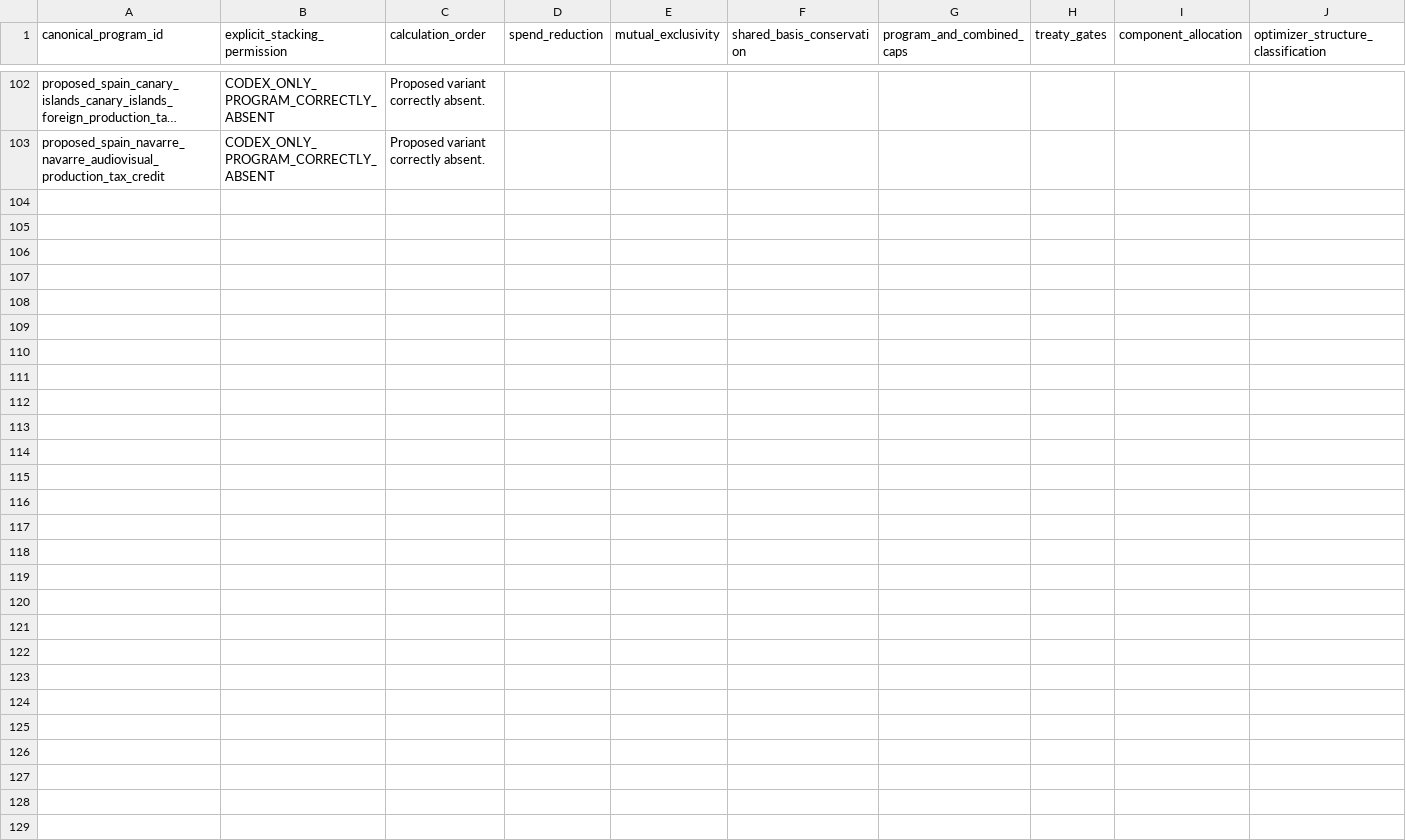
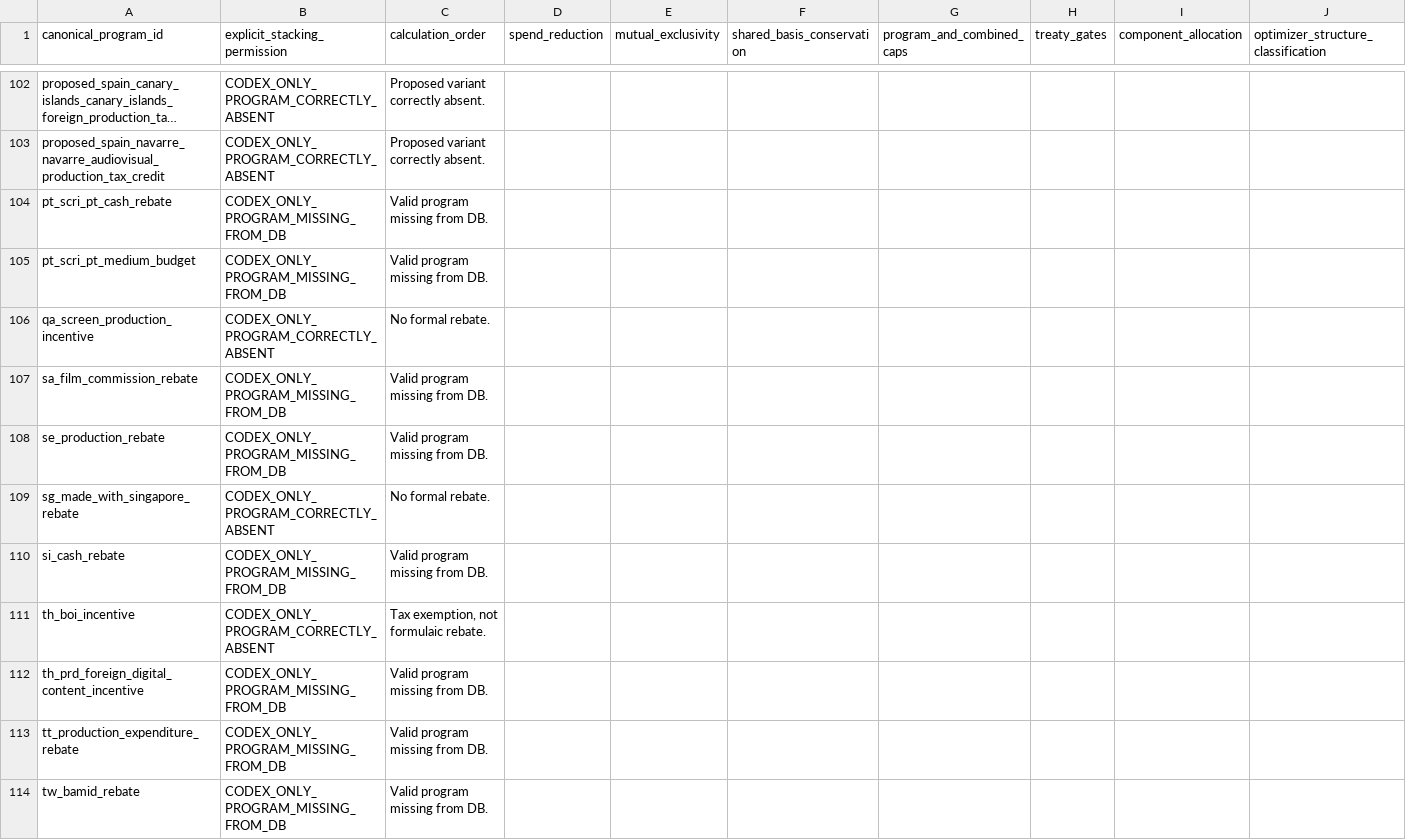
Before and after one commit to surajgohill-oss/Frametax, a CSV file: docs/validation/AG_NEW_PROGRAM_STACK_HYBRID_AUDIT.csv, drawn as a sheet; only a part is shown, gaps mark what is left out; long unchanged cells end in …; the diff covers the shown part only; the diff names each change by its address in the sheet, - before the commit and + after, or states it on an @@ line.

```diff
--- a/docs/validation/AG_NEW_PROGRAM_STACK_HYBRID_AUDIT.csv
+++ b/docs/validation/AG_NEW_PROGRAM_STACK_HYBRID_AUDIT.csv
+row 104: pt_scri_pt_cash_rebate | CODEX_ONLY_PROGRAM_MISSING_FROM_DB | Valid program missing from DB.
+row 105: pt_scri_pt_medium_budget | CODEX_ONLY_PROGRAM_MISSING_FROM_DB | Valid program missing from DB.
+row 106: qa_screen_production_incentive | CODEX_ONLY_PROGRAM_CORRECTLY_ABSENT | No formal rebate.
+row 107: sa_film_commission_rebate | CODEX_ONLY_PROGRAM_MISSING_FROM_DB | Valid program missing from DB.
+row 108: se_production_rebate | CODEX_ONLY_PROGRAM_MISSING_FROM_DB | Valid program missing from DB.
+row 109: sg_made_with_singapore_rebate | CODEX_ONLY_PROGRAM_CORRECTLY_ABSENT | No formal rebate.
+row 110: si_cash_rebate | CODEX_ONLY_PROGRAM_MISSING_FROM_DB | Valid program missing from DB.
+row 111: th_boi_incentive | CODEX_ONLY_PROGRAM_CORRECTLY_ABSENT | Tax exemption, not formulaic rebate.
+row 112: th_prd_foreign_digital_content_incentive | CODEX_ONLY_PROGRAM_MISSING_FROM_DB | Valid program missing from DB.
+row 113: tt_production_expenditure_rebate | CODEX_ONLY_PROGRAM_MISSING_FROM_DB | Valid program missing from DB.
+row 114: tw_bamid_rebate | CODEX_ONLY_PROGRAM_MISSING_FROM_DB | Valid program missing from DB.
```
Also changed, not shown: 10 added rows elsewhere in this file, docs/validation/AG_NEW_PROGRAM_DATABASE_RUNTIME_COMPARISON.csv, docs/validation/AG_NEW_PROGRAM_EXPECTED_ECONOMICS.csv, 1 other file.
